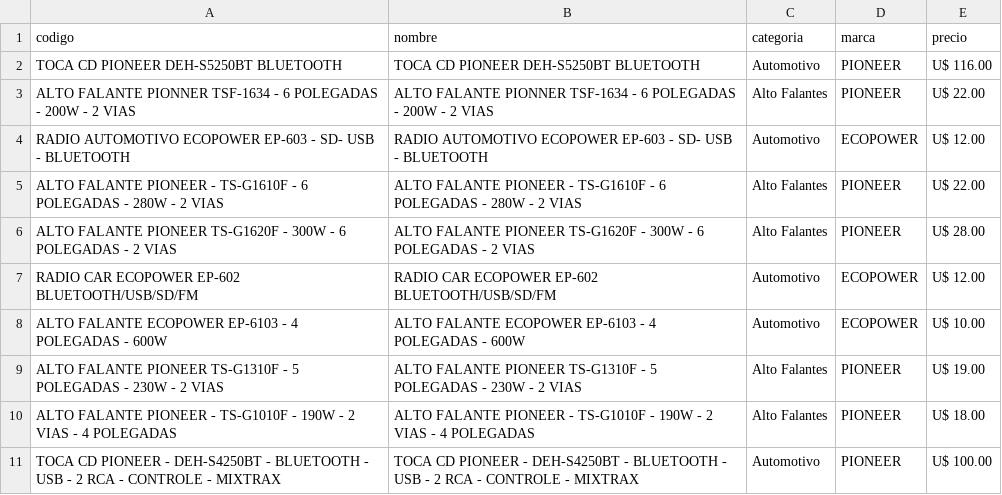
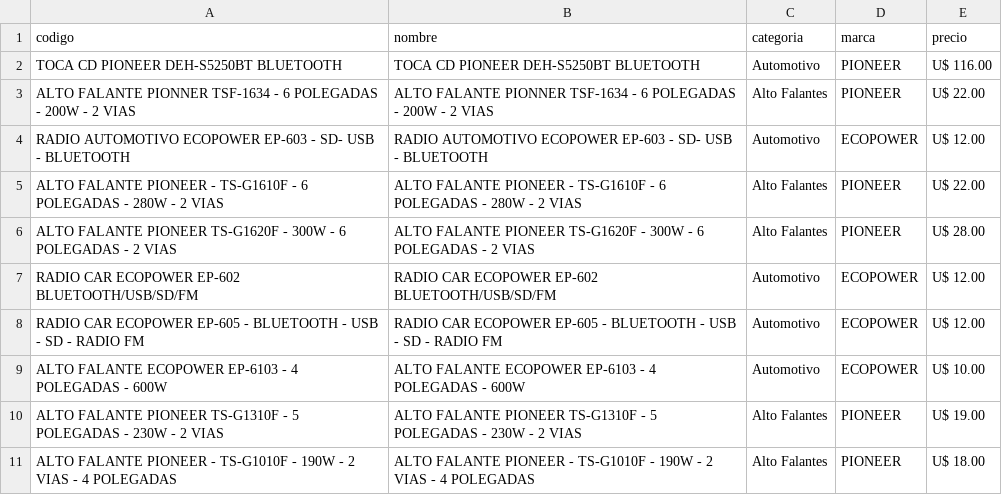
Before and after one commit to Gabrieluz1985/monitor-tcheloco, a CSV file: productos_tche_anterior.csv, drawn as a sheet; only a part is shown; the shorter side is filled out with more unchanged rows; the diff names each change by its address in the sheet, - before the commit and + after, or states it on an @@ line.

```diff
--- a/productos_tche_anterior.csv
+++ b/productos_tche_anterior.csv
+row 8: RADIO CAR ECOPOWER EP-605 - BLUETOOTH - USB - SD - RADIO FM | RADIO CAR ECOPOWER EP-605 - BLUETOOTH - USB - SD - RADIO FM | Automotivo | ECOPOWER | U$ 12.00
```
